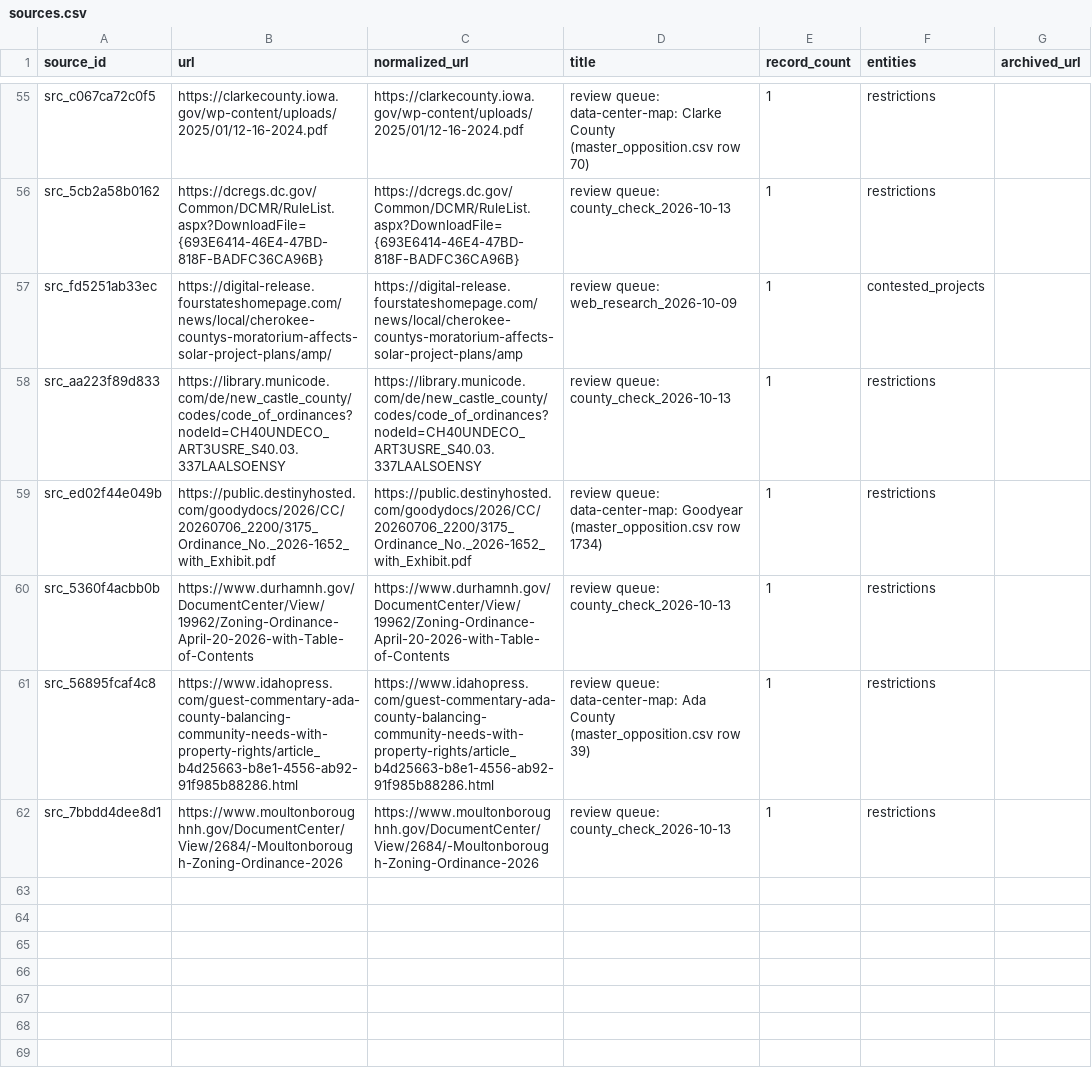
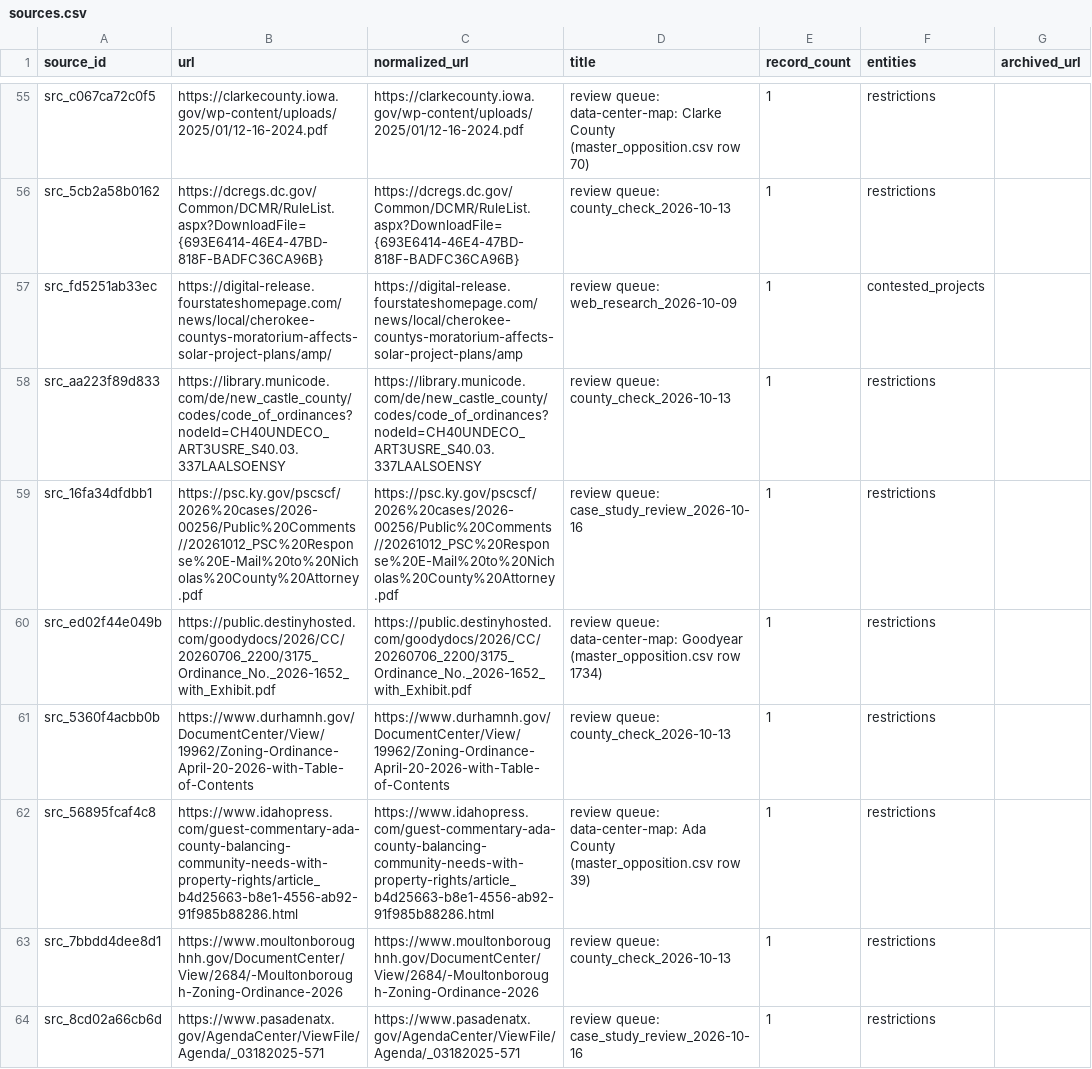
Before and after one commit to pricephillips/renewable-opposition, a CSV file: data/processed/sources.csv, drawn as a sheet; only a part is shown, gaps mark what is left out.

```diff
--- a/data/processed/sources.csv
+++ b/data/processed/sources.csv
@@ -58,2 +58,3 @@ src_fd5251ab33ec,https://digital-release.fourstateshomepage.com/news/local/chero
 src_aa223f89d833,https://library.municode.com/de/new_castle_county/codes/code_of_ordinances?nodeId=CH40UNDECO_ART3USRE_S40.03.337LAALSOENSY,https://library.municode.com/de/new_castle_county/codes/code_of_ordinances?nodeId=CH40UNDECO_ART3USRE_S40.03.337LAALSOENSY,review queue: county_check_2026-10-13,1,restrictions,
+src_16fa34dfdbb1,https://psc.ky.gov/pscscf/2026%20cases/2026-00256/Public%20Comments//20261012_PSC%20Response%20E-Mail%20to%20Nicholas%20County%20Attorney.pdf,https://psc.ky.gov/pscscf/2026%20cases/2026-00256/Public%20Comments//20261012_PSC%20Response%20E-Mail%20to%20Nicholas%20County%20Attorney.pdf,review queue: case_study_review_2026-10-16,1,restrictions,
 src_ed02f44e049b,https://public.destinyhosted.com/goodydocs/2026/CC/20260706_2200/3175_Ordinance_No._2026-1652_with_Exhibit.pdf,https://public.destinyhosted.com/goodydocs/2026/CC/20260706_2200/3175_Ordinance_No._2026-1652_with_Exhibit.pdf,review queue: data-center-map: Goodyear (master_opposition.csv row 1734),1,restrictions,
@@ -62 +63,2 @@ src_56895fcaf4c8,https://www.idahopress.com/guest-commentary-ada-county-balancin
 src_7bbdd4dee8d1,https://www.moultonboroughnh.gov/DocumentCenter/View/2684/-Moultonborough-Zoning-Ordinance-2026,https://www.moultonboroughnh.gov/DocumentCenter/View/2684/-Moultonborough-Zoning-Ordinance-2026,review queue: county_check_2026-10-13,1,restrictions,
+src_8cd02a66cb6d,https://www.pasadenatx.gov/AgendaCenter/ViewFile/Agenda/_03182025-571,https://www.pasadenatx.gov/AgendaCenter/ViewFile/Agenda/_03182025-571,review queue: case_study_review_2026-10-16,1,restrictions,
```
Also changed, not shown: data/processed/county_summary.csv, data/review/adjacency_worklist.csv, 45 other files.
